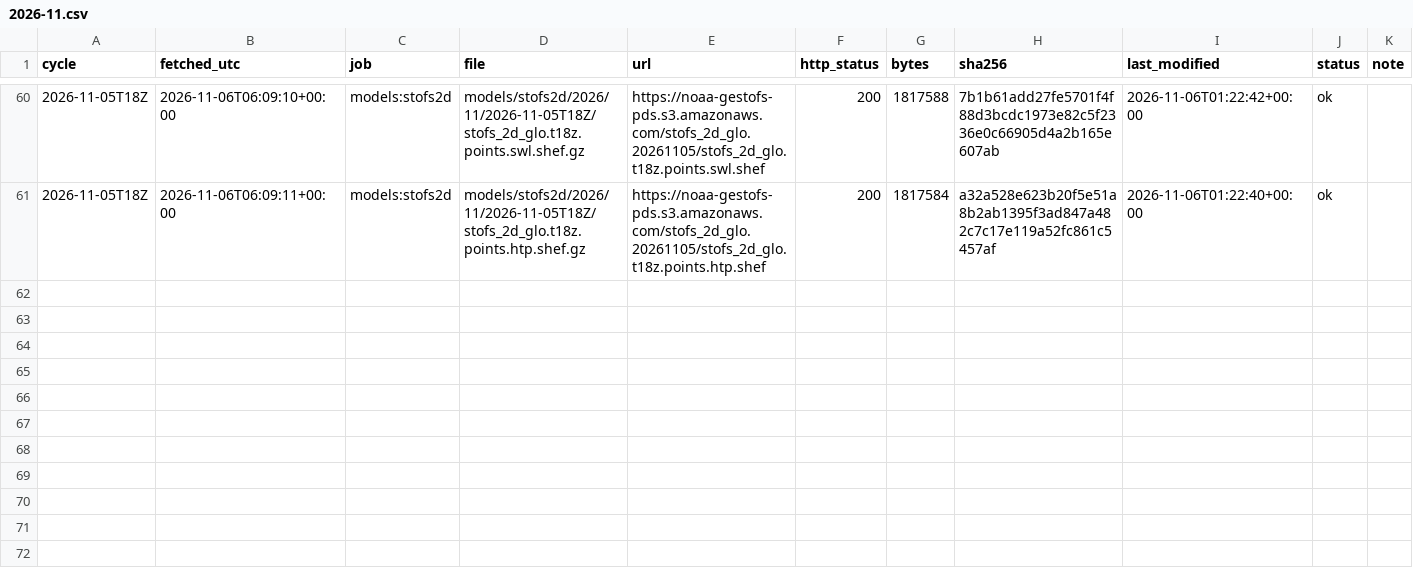
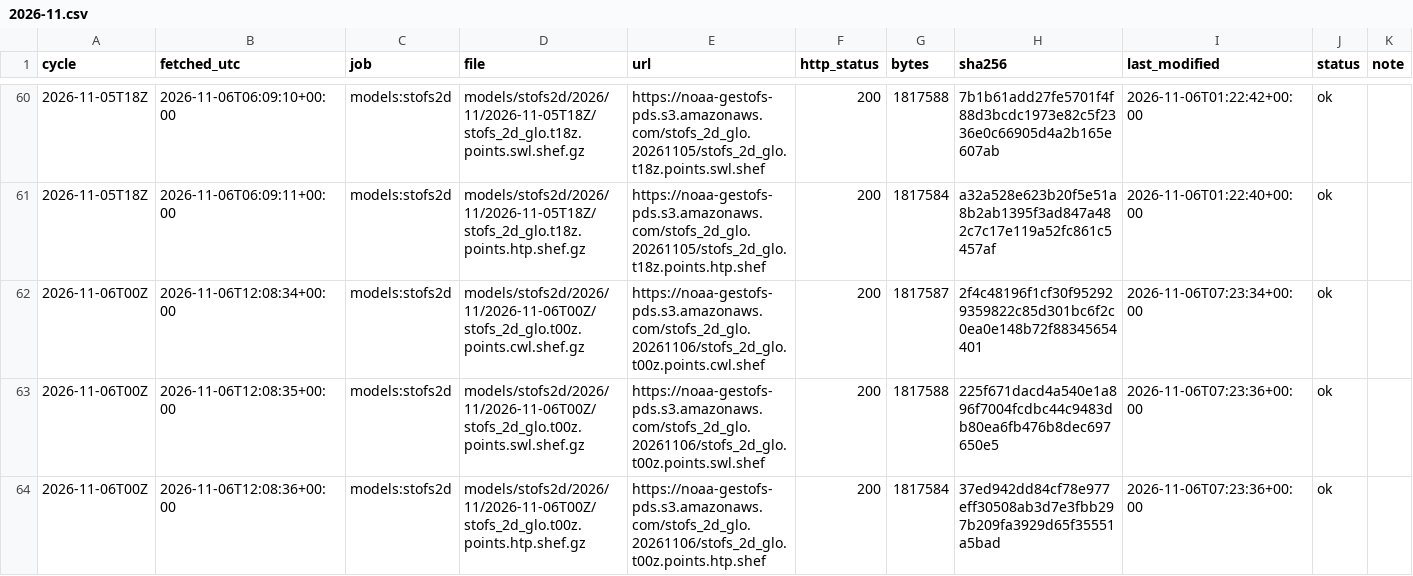
Before and after one commit to DerekLoftis/tidewatch_archive, a CSV file: data/index/models_stofs2d/2026-11.csv, drawn as a sheet; only a part is shown, gaps mark what is left out; rows hold the shown columns only; the diff names each change by its address in the sheet, - before the commit and + after, or states it on an @@ line.

```diff
--- a/data/index/models_stofs2d/2026-11.csv
+++ b/data/index/models_stofs2d/2026-11.csv
+row 62: 2026-11-06T00Z | 2026-11-06T12:08:34+00:00 | models:stofs2d | models/stofs2d/2026/11/2026-11-06T00Z/stofs_2d_glo.t00z.points.cwl.shef.gz | https://noaa-gestofs-pds.s3.amazonaws.com/stofs_2d_glo.20261106/stofs_2d_glo.t00z.points.cwl.shef | 200 | 1817587 | 2f4c48196f1cf30f952929359822c85d301bc6f2c0ea0e148b72f88345654401 | 2026-11-06T07:23:34+00:00 | ok
+row 63: 2026-11-06T00Z | 2026-11-06T12:08:35+00:00 | models:stofs2d | models/stofs2d/2026/11/2026-11-06T00Z/stofs_2d_glo.t00z.points.swl.shef.gz | https://noaa-gestofs-pds.s3.amazonaws.com/stofs_2d_glo.20261106/stofs_2d_glo.t00z.points.swl.shef | 200 | 1817588 | 225f671dacd4a540e1a896f7004fcdbc44c9483db80ea6fb476b8dec697650e5 | 2026-11-06T07:23:36+00:00 | ok
+row 64: 2026-11-06T00Z | 2026-11-06T12:08:36+00:00 | models:stofs2d | models/stofs2d/2026/11/2026-11-06T00Z/stofs_2d_glo.t00z.points.htp.shef.gz | https://noaa-gestofs-pds.s3.amazonaws.com/stofs_2d_glo.20261106/stofs_2d_glo.t00z.points.htp.shef | 200 | 1817584 | 37ed942dd84cf78e977eff30508ab3d7e3fbb297b209fa3929d65f35551a5bad | 2026-11-06T07:23:36+00:00 | ok
```
Also changed, not shown: data/index/models/2026-11.csv, data/index/models_cbofs/2026-11.csv, 8 other files.
